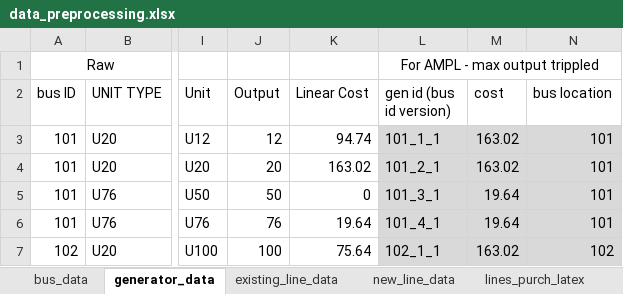
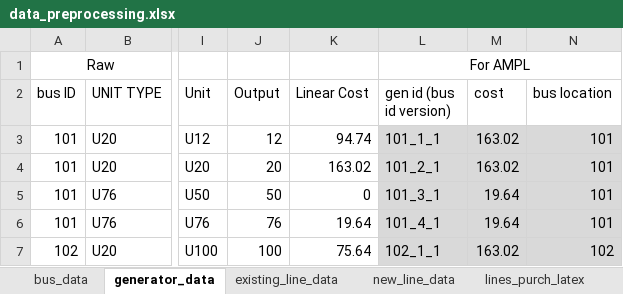
Before and after one commit to jgrasselASU/EEE577_Group8_Project, an Excel workbook: data_preprocessing.xlsx, sheet generator_data, drawn as a sheet; only a part is shown, gaps mark what is left out; values as stored, in another font and other column widths than the file's, no borders; the diff names each change by its address in the sheet, - before the commit and + after, or states it on an @@ line.

Commit message:
ready for final submission

```diff
--- a/data_preprocessing.xlsx (sheet generator_data)
+++ b/data_preprocessing.xlsx (sheet generator_data)
-L1 (gen id (bus id version)): For AMPL - max output trippled
+L1 (gen id (bus id version)): For AMPL
```
